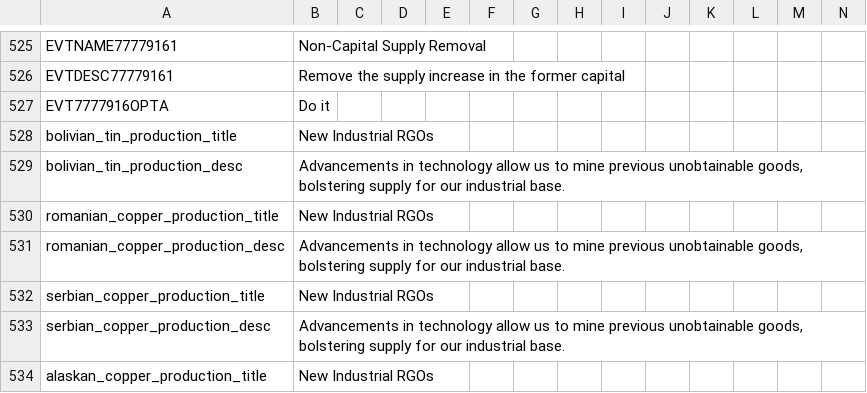
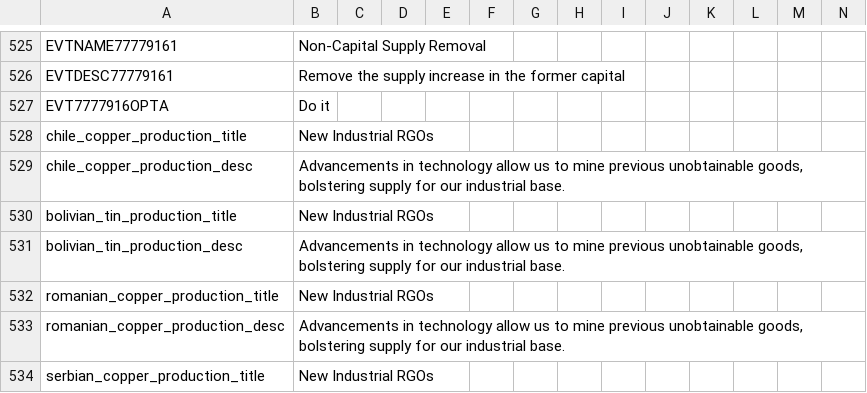
Before and after one commit to Marco-O-Panzer/HFM_MP_Series_Master, a CSV file: HMPS/localisation/0000_mine.csv, drawn as a sheet; only a part is shown, gaps mark what is left out; the shorter side is filled out with more unchanged rows.

Commit message:
Industrial Decisions Changes
Mostly changes to South America RGOs and tech rebalance

```diff
--- a/HMPS/localisation/0000_mine.csv
+++ b/HMPS/localisation/0000_mine.csv
@@ -527,2 +527,4 @@ EVTDESC77779161;Remove the supply increase in the former capital;;;;;;;;;;;;;
 EVT7777916OPTA;Do it;;;;;;;;;;;;;
+chile_copper_production_title;New Industrial RGOs;;;;;;;;;;;;;
+chile_copper_production_desc;Advancements in technology allow us to mine previous unobtainable goods, bolstering supply for our industrial base.;;;;;;;;;;;;;
 bolivian_tin_production_title;New Industrial RGOs;;;;;;;;;;;;;
```
Also changed, not shown: 2 other files.
